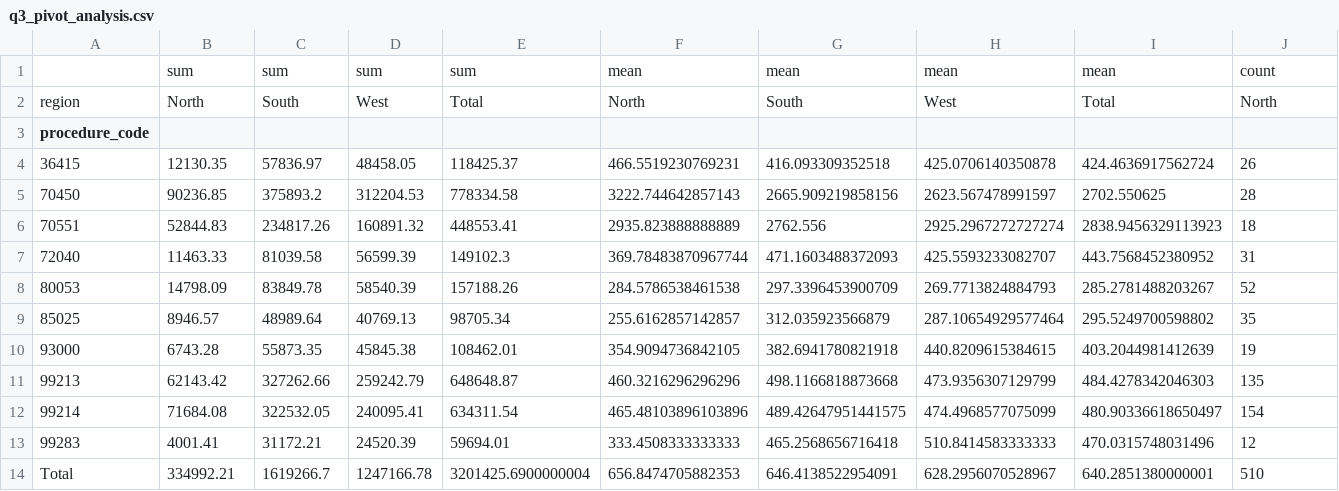
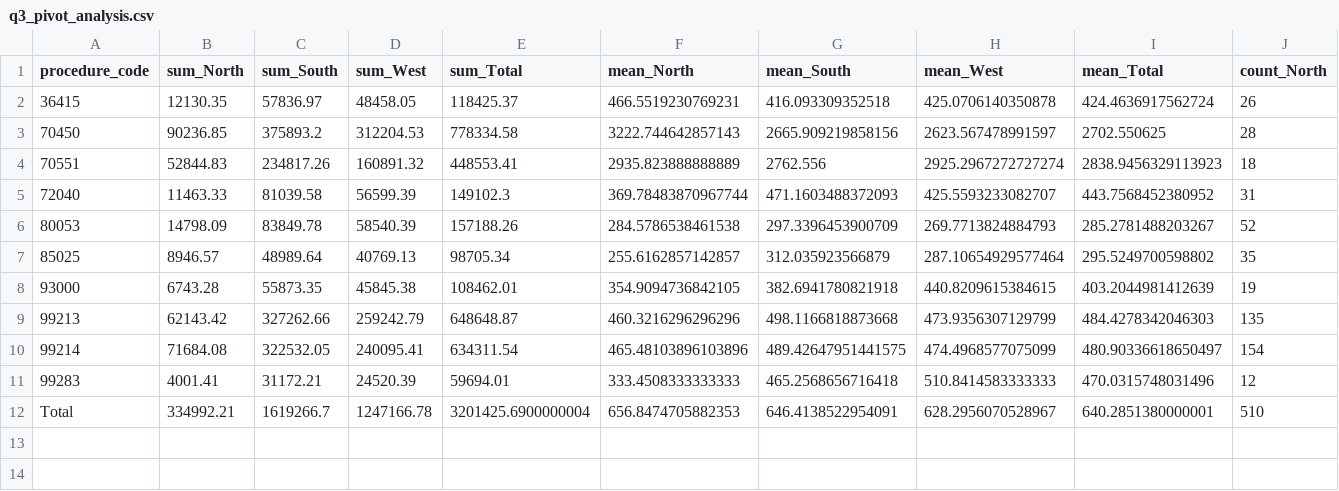
Before and after one commit to UCSF-DataSci/ds217-08-group-filter-and-flow-SidKaipa, a CSV file: output/q3_pivot_analysis.csv, drawn as a sheet; only a part is shown; removed rows and columns are numbered as before the commit, all else as after; rows hold the shown columns only; the diff covers the shown part only; the diff names each change by its address in the sheet, - before the commit and + after, or states it on an @@ line.

```diff
--- a/output/q3_pivot_analysis.csv
+++ b/output/q3_pivot_analysis.csv
-row 1:  | sum | sum | sum | sum | mean | mean | mean | mean | count
-row 2: region | North | South | West | Total | North | South | West | Total | North
-B1: (empty)
+B1: sum_North
-C1: (empty)
+C1: sum_South
-D1: (empty)
+D1: sum_West
-E1: (empty)
+E1: sum_Total
-F1: (empty)
+F1: mean_North
-G1: (empty)
+G1: mean_South
-H1: (empty)
+H1: mean_West
-I1: (empty)
+I1: mean_Total
-J1: (empty)
+J1: count_North
```
Also changed, not shown: 3 edited cells elsewhere in this file, 1 other file.
